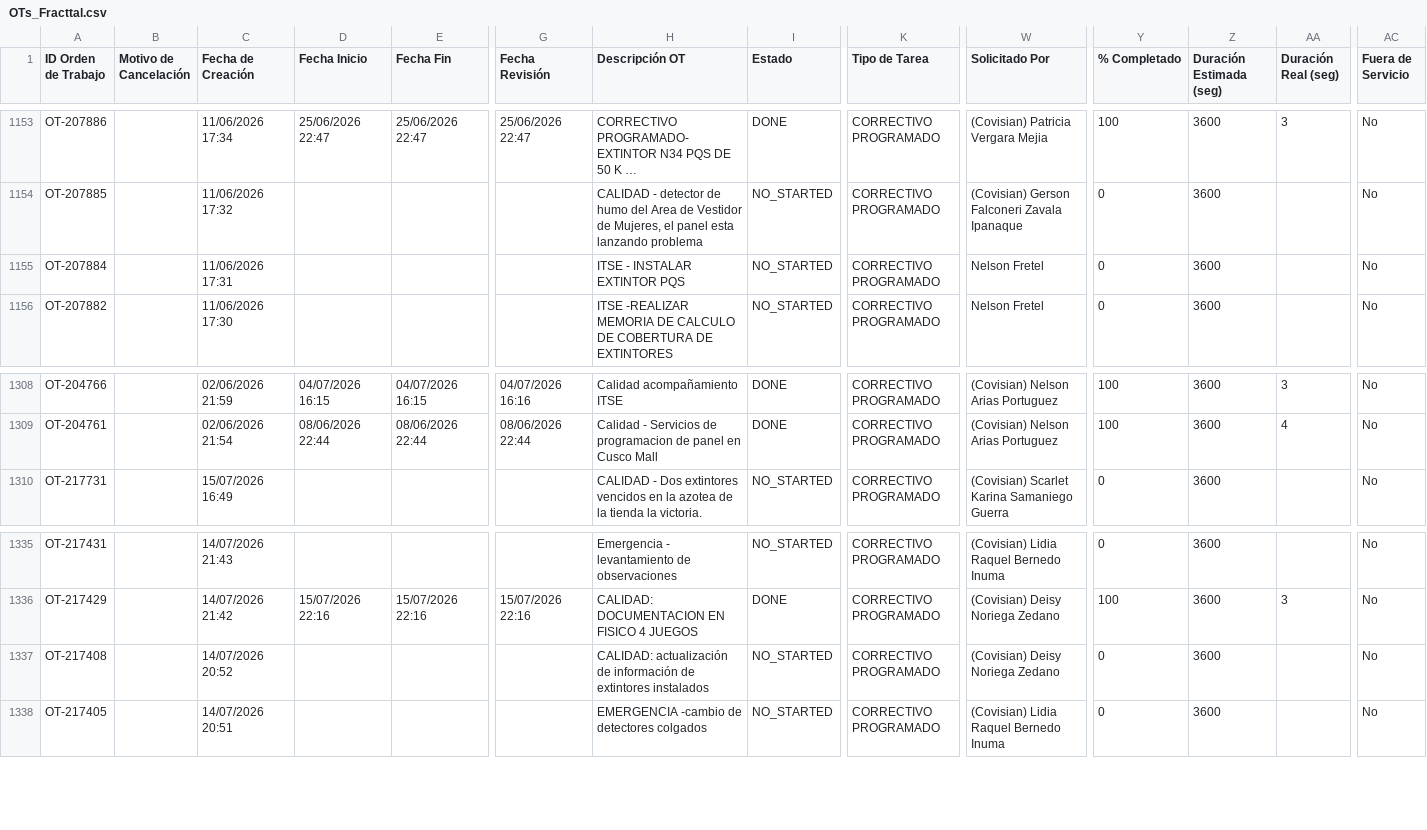
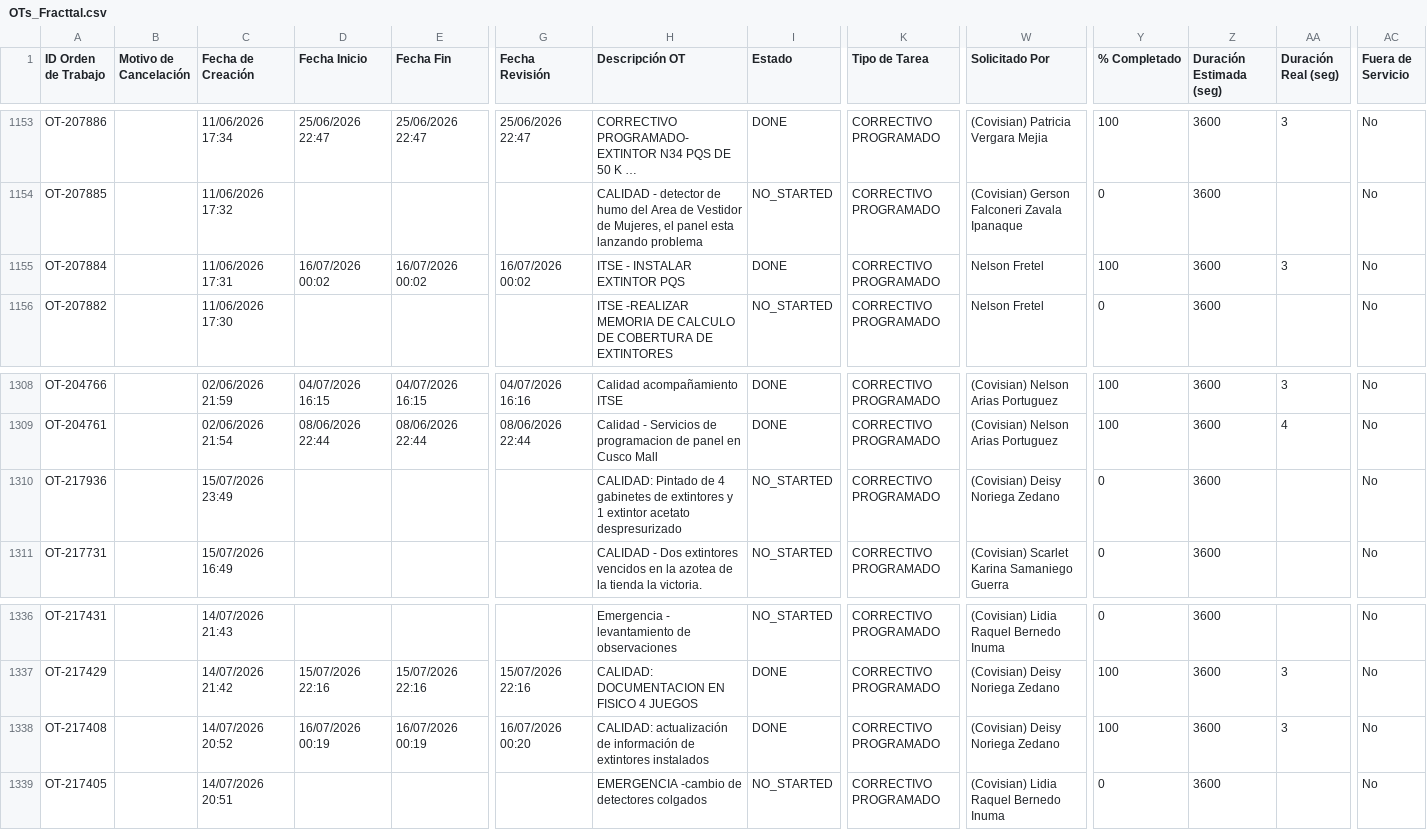
Before and after one commit to Andres-St1/fracttal-ots, a CSV file: OTs_Fracttal.csv, drawn as a sheet; only a part is shown, gaps mark what is left out; long unchanged cells end in …; addresses are those after the commit; rows hold the shown columns only; the diff names each change by its address in the sheet, - before the commit and + after, or states it on an @@ line.

```diff
--- a/OTs_Fracttal.csv
+++ b/OTs_Fracttal.csv
-D1155 (Fecha Inicio): (empty)
+D1155 (Fecha Inicio): 16/07/2026 00:02
-E1155 (Fecha Fin): (empty)
+E1155 (Fecha Fin): 16/07/2026 00:02
-G1155 (Fecha Revisión): (empty)
+G1155 (Fecha Revisión): 16/07/2026 00:02
-I1155 (Estado): NO_STARTED
+I1155 (Estado): DONE
-Y1155 (% Completado): 0
+Y1155 (% Completado): 100
-AA1155 (Duración Real (seg)): (empty)
+AA1155 (Duración Real (seg)): 3
+row 1310: OT-217936 |  | 15/07/2026 23:49 |  |  |  | CALIDAD: Pintado de 4 gabinetes de extintores y 1 extintor acetato despresurizado | NO_STARTED | CORRECTIVO PROGRAMADO | (Covisian) Deisy Noriega Zedano | 0 | 3600 |  | No
-D1338 (Fecha Inicio): (empty)
+D1338 (Fecha Inicio): 16/07/2026 00:19
-E1338 (Fecha Fin): (empty)
+E1338 (Fecha Fin): 16/07/2026 00:19
-G1338 (Fecha Revisión): (empty)
+G1338 (Fecha Revisión): 16/07/2026 00:20
-I1338 (Estado): NO_STARTED
+I1338 (Estado): DONE
-Y1338 (% Completado): 0
+Y1338 (% Completado): 100
-AA1338 (Duración Real (seg)): (empty)
+AA1338 (Duración Real (seg)): 3
```
